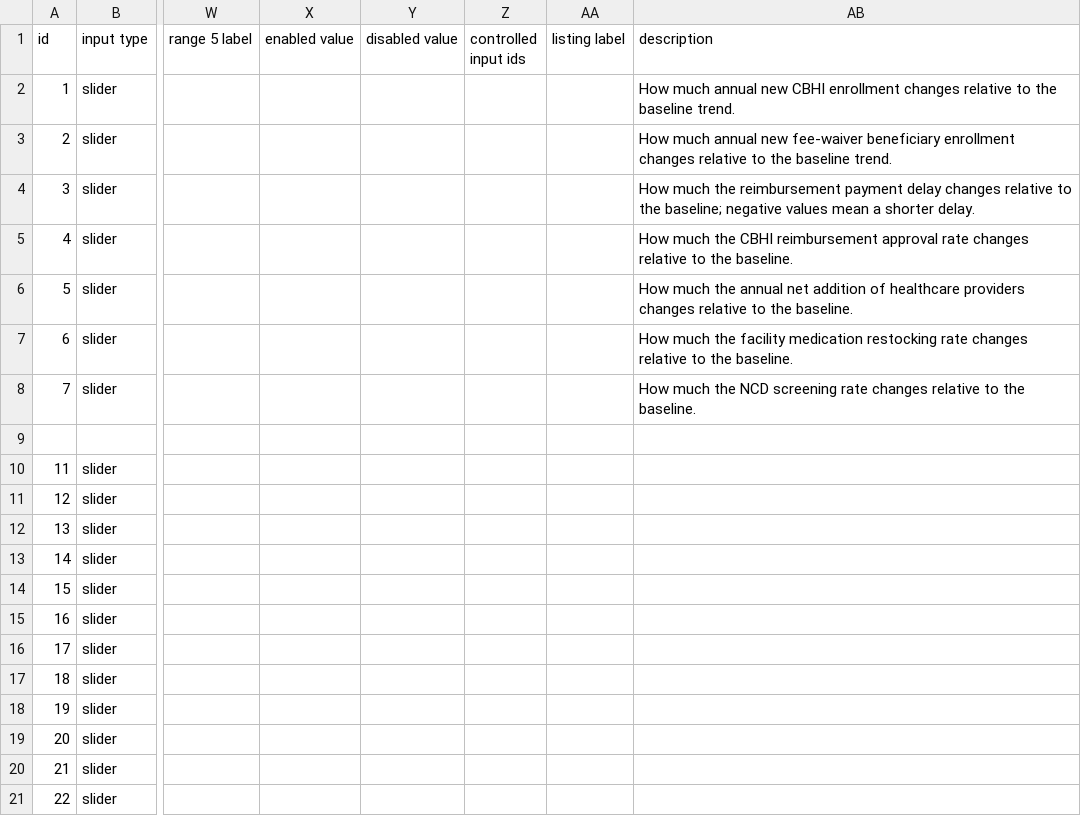
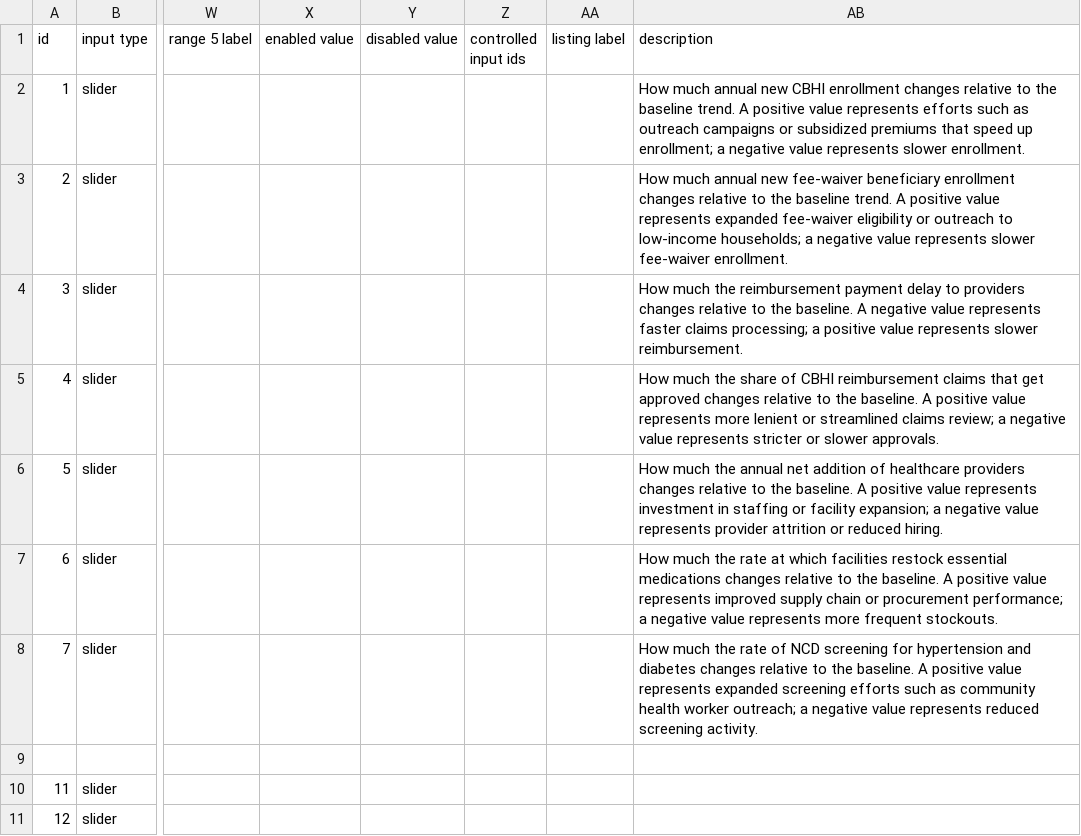
Before and after one commit to msjalali/ethiopia-cbhi-ncd, a CSV file: config/inputs.csv, drawn as a sheet; only a part is shown, gaps mark what is left out; the shorter side is filled out with more unchanged rows; the diff names each change by its address in the sheet, - before the commit and + after, or states it on an @@ line.

Commit message:
Add hypothetical scenario presets, headline stats, and About the Model overview
- Add policy preset buttons ("Universal CBHI push", "Care capacity
  investment", "Reimbursement reform", "Screening expansion",
  "Combination 1/2") under a new "Hypothetical Scenarios" section, so
  users can explore recognizable policy packages instead of only
  adjusting abstract sliders one at a time. Presets are config-driven
  via config/presets.csv.
- Add live headline stats ("+2.2% by 2028") under each primary outcome
  graph's title, comparing the current scenario to baseline at the
  final simulation year, calendar-aware (Ethiopian/Gregorian).
- Add a nudge ("Move a slider and watch the projections respond") next
  to Reset, and thinner baseline (Ref) lines on all graphs so they're
  easier to visually distinguish from the scenario line.
- Add an "About the Model" step-through modal ("See what's behind the
  scenes"), showing an introduction followed by 6 build-up steps of
  the model's causal structure (from a Lucidchart export), with
  captions per step. Includes a reusable, documented build script
  (scripts/model-figure/build-model-figure-steps.ps1) that regenerates
  the steps from an updated source figure in the future.
- Reorganize the header: title/description first, with the About link
  and Calendar control pinned to the top-right on desktop and stacked
  below the description on mobile; unify section title colors/sizing
  (Hypothetical Scenarios, Decision Levers, Primary Outcomes, Other
  Projections) and expand slider tooltip descriptions with clearer
  intuition.

```diff
--- a/config/inputs.csv
+++ b/config/inputs.csv
-AB2 (description): …baseline trend.
+AB2 (description): …baseline trend. A positive value represents efforts such as outreach campaigns or subsidized premiums that speed up enrollment; a negative value represents slower enrollment.
-AB3 (description): …baseline trend.
+AB3 (description): …baseline trend. A positive value represents expanded fee-waiver eligibility or outreach to low-income households; a negative value represents slower fee-waiver enrollment.
-AB4 (description): …payment delay changes relative to the baseline; negative values mean a shorter delay.
+AB4 (description): …payment delay to providers changes relative to the baseline. A negative value represents faster claims processing; a positive value represents slower reimbursement.
-AB5 (description): …much the CBHI reimbursement approval rate changes relative to the baseline.
+AB5 (description): …much the share of CBHI reimbursement claims that get approved changes relative to the baseline. A positive value represents more lenient or streamlined claims review; a negative value represents stricter or slower approvals.
-AB6 (description): …the baseline.
+AB6 (description): …the baseline. A positive value represents investment in staffing or facility expansion; a negative value represents provider attrition or reduced hiring.
-AB7 (description): …much the facility medication restocking rate changes relative to the baseline.
+AB7 (description): …much the rate at which facilities restock essential medications changes relative to the baseline. A positive value represents improved supply chain or procurement performance; a negative value represents more frequent stockouts.
-AB8 (description): …much the NCD screening rate changes relative to the baseline.
+AB8 (description): …much the rate of NCD screening for hypertension and diabetes changes relative to the baseline. A positive value represents expanded screening efforts such as community health worker outreach; a negative value represents reduced screening activity.
```
Also changed, not shown: 18 other files.
